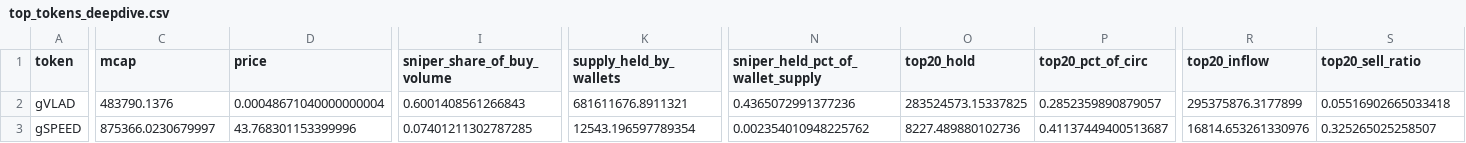
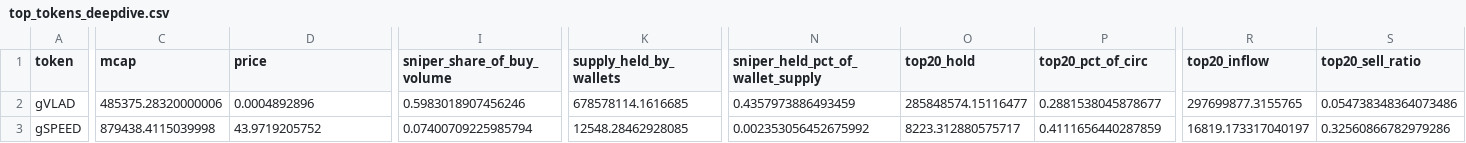
Before and after one commit to ozzyxbt/grail-analytics, a CSV file: out/top_tokens_deepdive.csv, drawn as a sheet; only a part is shown, gaps mark what is left out; the diff covers the shown part only; the diff names each change by its address in the sheet, - before the commit and + after, or states it on an @@ line.

```diff
--- a/out/top_tokens_deepdive.csv
+++ b/out/top_tokens_deepdive.csv
-C2 (mcap): 483790.1376
+C2 (mcap): 485375.28320000006
-D2 (price): 0.00048671040000000004
+D2 (price): 0.0004892896
-I2 (sniper_share_of_buy_volume): 0.6001408561266843
+I2 (sniper_share_of_buy_volume): 0.5983018907456246
-K2 (supply_held_by_wallets): 681611676.8911321
+K2 (supply_held_by_wallets): 678578114.1616685
-N2 (sniper_held_pct_of_wallet_supply): 0.4365072991377236
+N2 (sniper_held_pct_of_wallet_supply): 0.4357973886493459
-O2 (top20_hold): 283524573.15337825
+O2 (top20_hold): 285848574.15116477
-P2 (top20_pct_of_circ): 0.2852359890879057
+P2 (top20_pct_of_circ): 0.2881538045878677
-R2 (top20_inflow): 295375876.3177899
+R2 (top20_inflow): 297699877.3155765
-S2 (top20_sell_ratio): 0.05516902665033418
+S2 (top20_sell_ratio): 0.054738348364073486
-C3 (mcap): 875366.0230679997
+C3 (mcap): 879438.4115039998
-D3 (price): 43.768301153399996
+D3 (price): 43.9719205752
-I3 (sniper_share_of_buy_volume): 0.07401211302787285
+I3 (sniper_share_of_buy_volume): 0.07400709225985794
-K3 (supply_held_by_wallets): 12543.196597789354
+K3 (supply_held_by_wallets): 12548.28462928085
-N3 (sniper_held_pct_of_wallet_supply): 0.002354010948225762
+N3 (sniper_held_pct_of_wallet_supply): 0.002353056452675992
-O3 (top20_hold): 8227.489880102736
+O3 (top20_hold): 8223.312880575717
-P3 (top20_pct_of_circ): 0.41137449400513687
+P3 (top20_pct_of_circ): 0.4111656440287859
-R3 (top20_inflow): 16814.653261330976
+R3 (top20_inflow): 16819.173317040197
-S3 (top20_sell_ratio): 0.325265025258507
+S3 (top20_sell_ratio): 0.32560866782979286
```
Also changed, not shown: 61 edited cells elsewhere in this file, out/exclusive_mint_cohorts.csv, out/grailist.csv, 18 other files.
